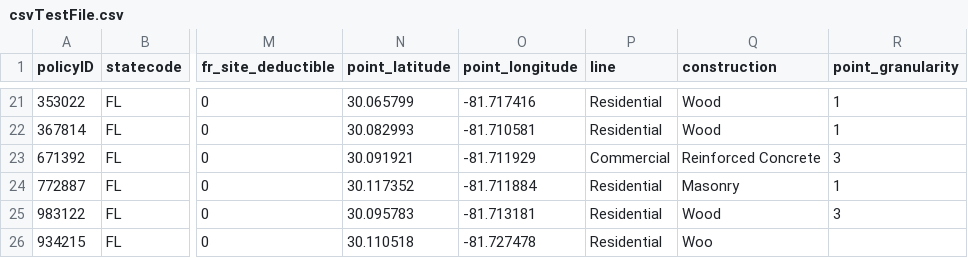
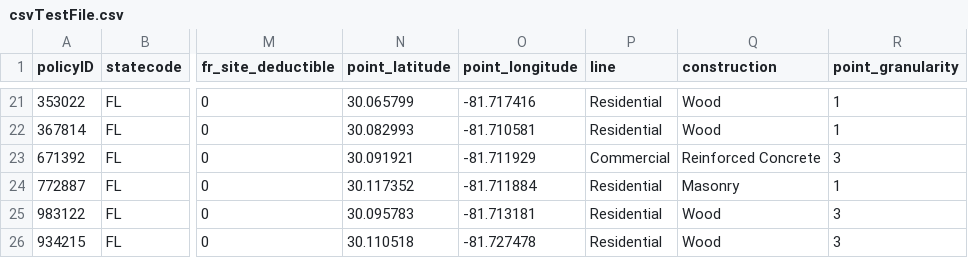
Before and after one commit to nalandamagam/csvToHTMLTable, a CSV file: public/csvTestFile.csv, drawn as a sheet; only a part is shown, gaps mark what is left out; the diff names each change by its address in the sheet, - before the commit and + after, or states it on an @@ line.

Commit message:
Fix: Updated the data in csv file to correct the missing data

```diff
--- a/public/csvTestFile.csv
+++ b/public/csvTestFile.csv
-Q26 (construction): Woo
+Q26 (construction): Wood
-R26 (point_granularity): (empty)
+R26 (point_granularity): 3
```
